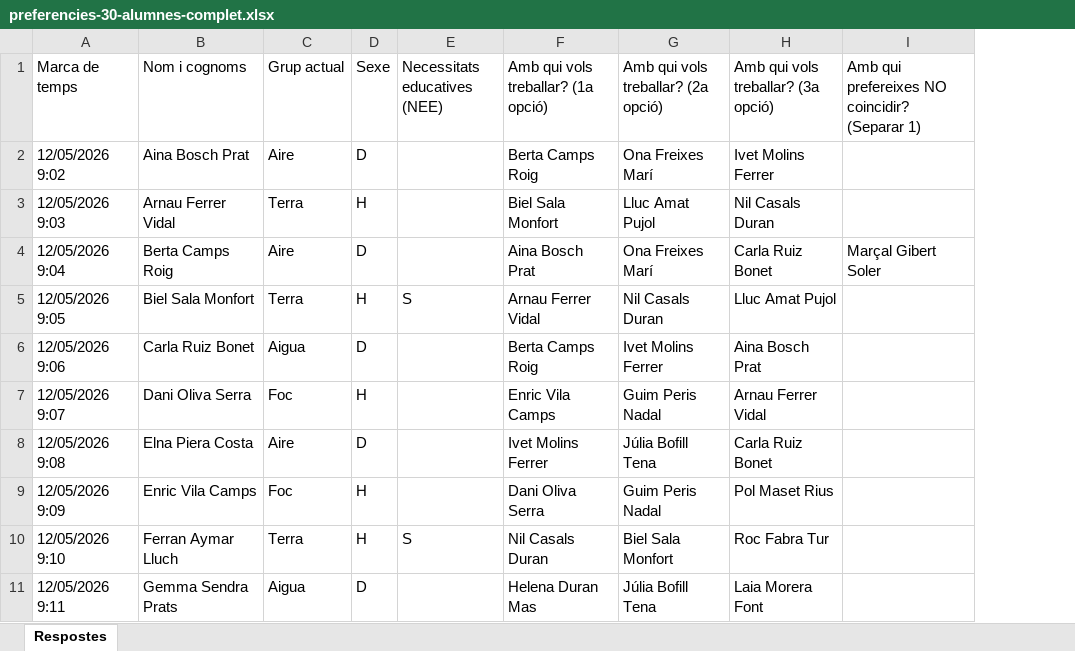
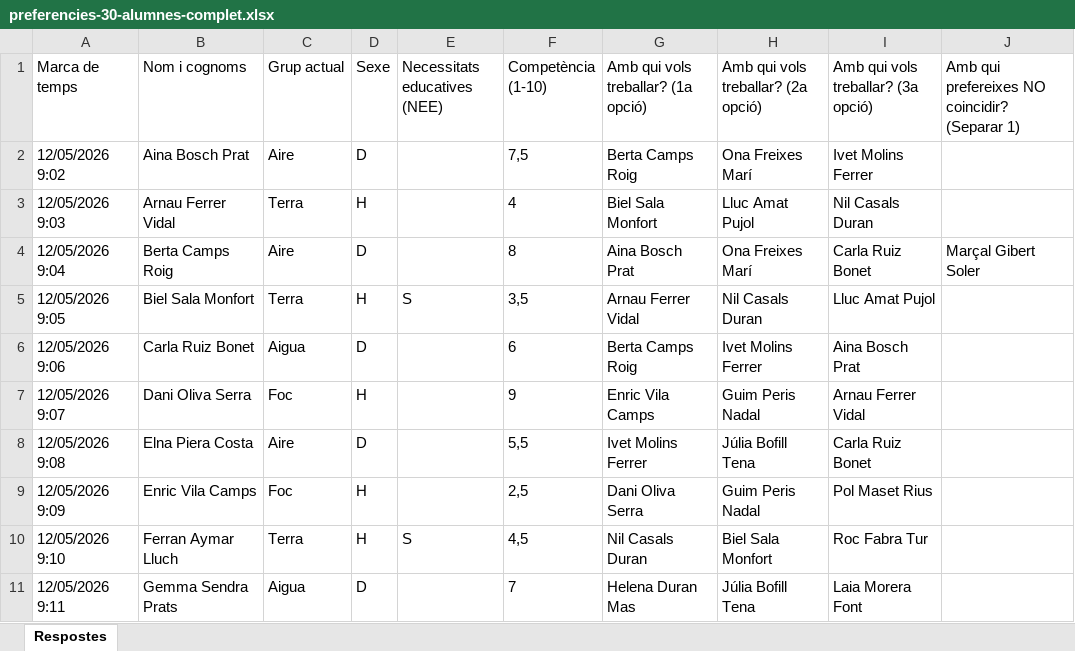
Before and after one commit to vmoren12/aulamap, an Excel workbook: exemples/preferencies-30-alumnes-complet.xlsx, sheet Respostes, drawn as a sheet; only a part is shown; values as stored, in another font and other column widths than the file's, no borders; the diff names each change by its address in the sheet, - before the commit and + after, or states it on an @@ line.

```diff
--- a/exemples/preferencies-30-alumnes-complet.xlsx (sheet Respostes)
+++ b/exemples/preferencies-30-alumnes-complet.xlsx (sheet Respostes)
+column F (Competència (1-10)), rows 2-11: 7,5 | 4 | 8 | 3,5 | 6 | 9 | 5,5 | 2,5 | 4,5 | 7
```
Also changed, not shown: 11 other files.
